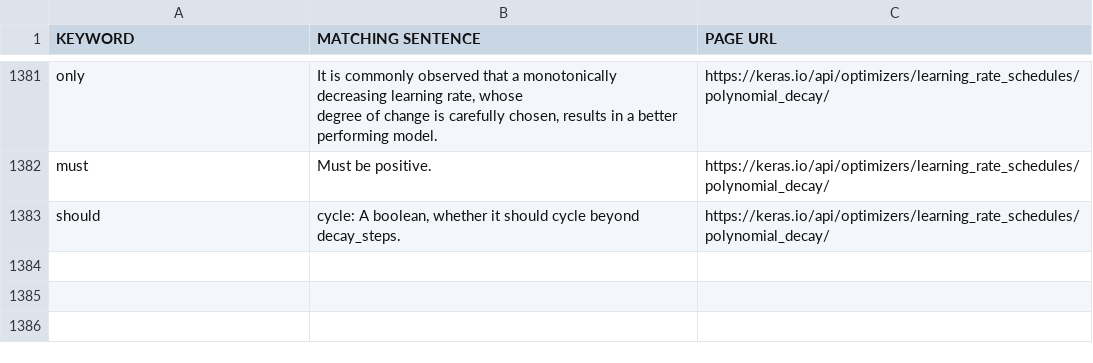
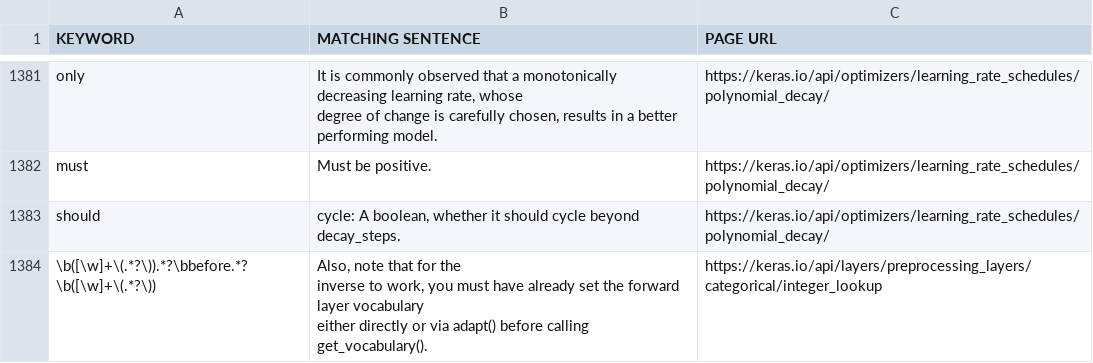
Before and after one commit to spec-mining/spec-mining, a CSV file: out/docs/keras.io.csv, drawn as a sheet; only a part is shown, gaps mark what is left out; ↵ is a line break in a cell; the diff names each change by its address in the sheet, - before the commit and + after, or states it on an @@ line.

```diff
--- a/out/docs/keras.io.csv
+++ b/out/docs/keras.io.csv
+row 1384: \b([\w]+\(.*?\)).*?\bbefore.*?\b([\w]+\(.*?\)) | Also, note that for the ↵ inverse to work, you must have already set the forward layer vocabulary ↵ either directly or via adapt() before calling get_vocabulary(). | https://keras.io/api/layers/preprocessing_layers/categorical/integer_lookup
```
Also changed, not shown: out/docs/pytorch.org.csv, 2 other files.
